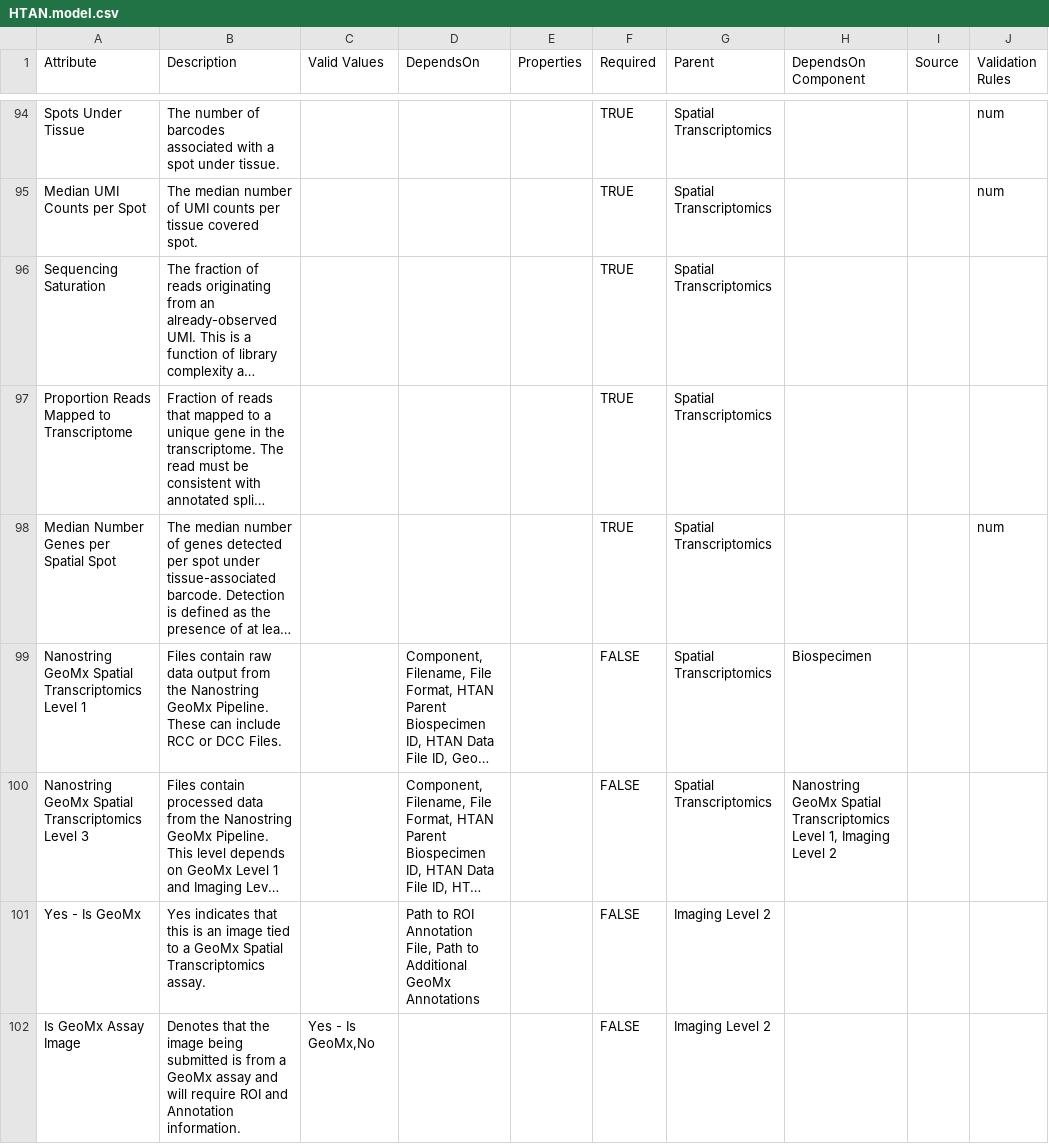
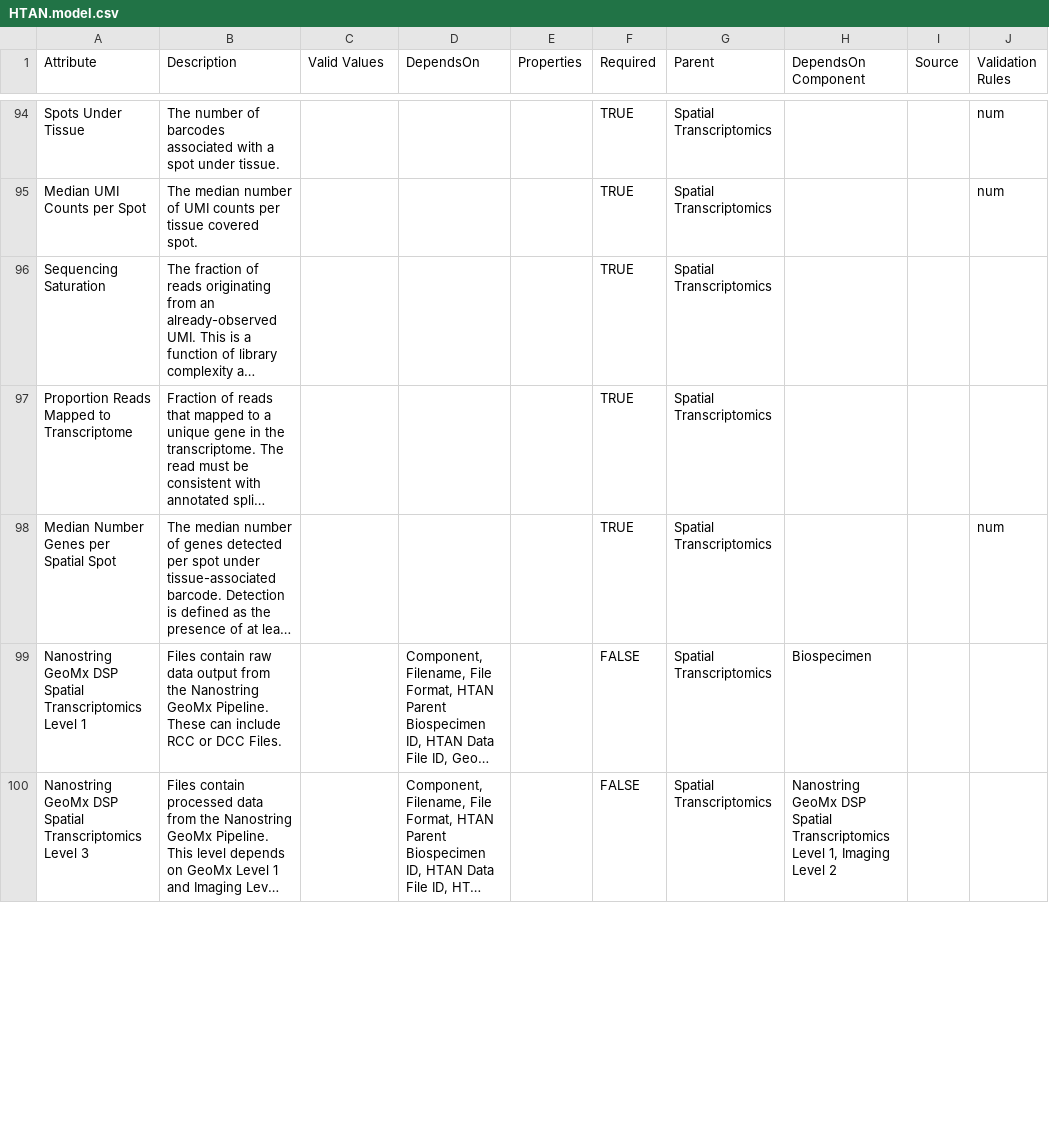
Before and after one commit to ncihtan/data-models, a CSV file: HTAN.model.csv, drawn as a sheet; only a part is shown, gaps mark what is left out; long unchanged cells end in …; the diff covers the shown part only; the diff names each change by its address in the sheet, - before the commit and + after, or states it on an @@ line.

```diff
--- a/HTAN.model.csv
+++ b/HTAN.model.csv
-A99 (Attribute): Nanostring GeoMx Spatial Transcriptomics…
+A99 (Attribute): Nanostring GeoMx DSP Spatial Transcriptomics…
-A100 (Attribute): Nanostring GeoMx Spatial Transcriptomics…
+A100 (Attribute): Nanostring GeoMx DSP Spatial Transcriptomics…
-H100 (DependsOn Component): Nanostring GeoMx Spatial Transcriptomics…
+H100 (DependsOn Component): Nanostring GeoMx DSP Spatial Transcriptomics…
-row 101: Yes - Is GeoMx | Yes indicates that this is an image tied to a GeoMx Spatial Transcriptomics assay. |  | Path to ROI Annotation File, Path to Additional GeoMx Annotations |  | FALSE | Imaging Level 2
-row 102: Is GeoMx Assay Image | Denotes that the image being submitted is from a GeoMx assay and will require ROI and Annotation information. | Yes - Is GeoMx,No |  |  | FALSE | Imaging Level 2
```
Also changed, not shown: 1 removed row and 3 edited cells elsewhere in this file.
